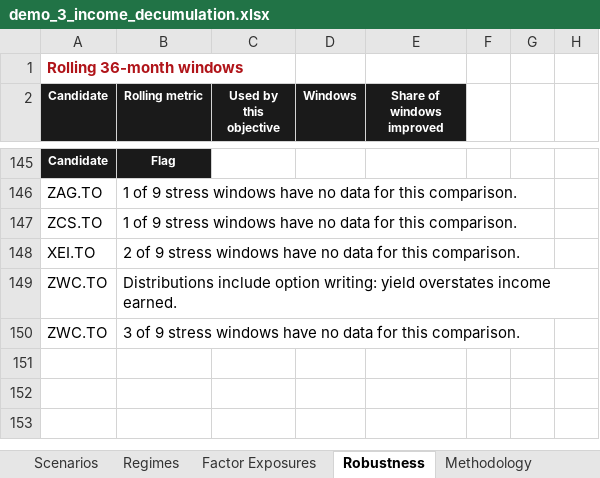
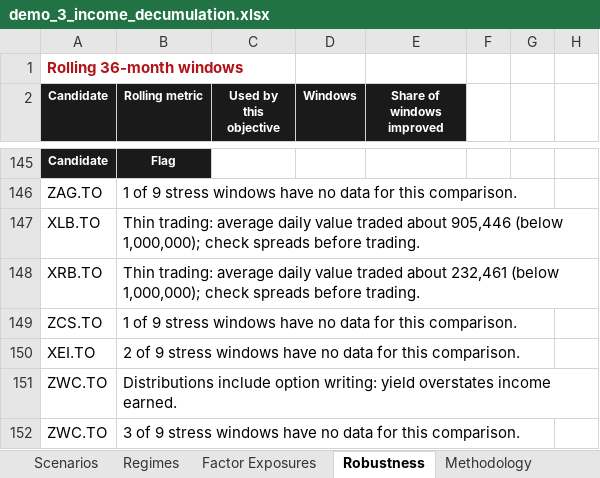
Before and after one commit to mdesgagnes/quant-backtest-studio, an Excel workbook: examples/output/demo_3_income_decumulation.xlsx, sheet Robustness, drawn as a sheet; only a part is shown, gaps mark what is left out; values as stored, in another font and other column widths than the file's, no borders; the diff names each change by its address in the sheet, - before the commit and + after, or states it on an @@ line.

```diff
--- a/examples/output/demo_3_income_decumulation.xlsx (sheet Robustness)
+++ b/examples/output/demo_3_income_decumulation.xlsx (sheet Robustness)
+row 147: XLB.TO | Thin trading: average daily value traded about 905,446 (below 1,000,000); check spreads before trading.
+row 148: XRB.TO | Thin trading: average daily value traded about 232,461 (below 1,000,000); check spreads before trading.
```
Also changed, not shown: sheet Ranking, sheet Fund Review, sheet Verdict, sheet Methodology, sheet Factor Exposures, examples/output/demo_1_balanced_lower_volatility.xlsx, examples/output/demo_2_balanced_stock_bond_hedge.xlsx, 13 other files.
